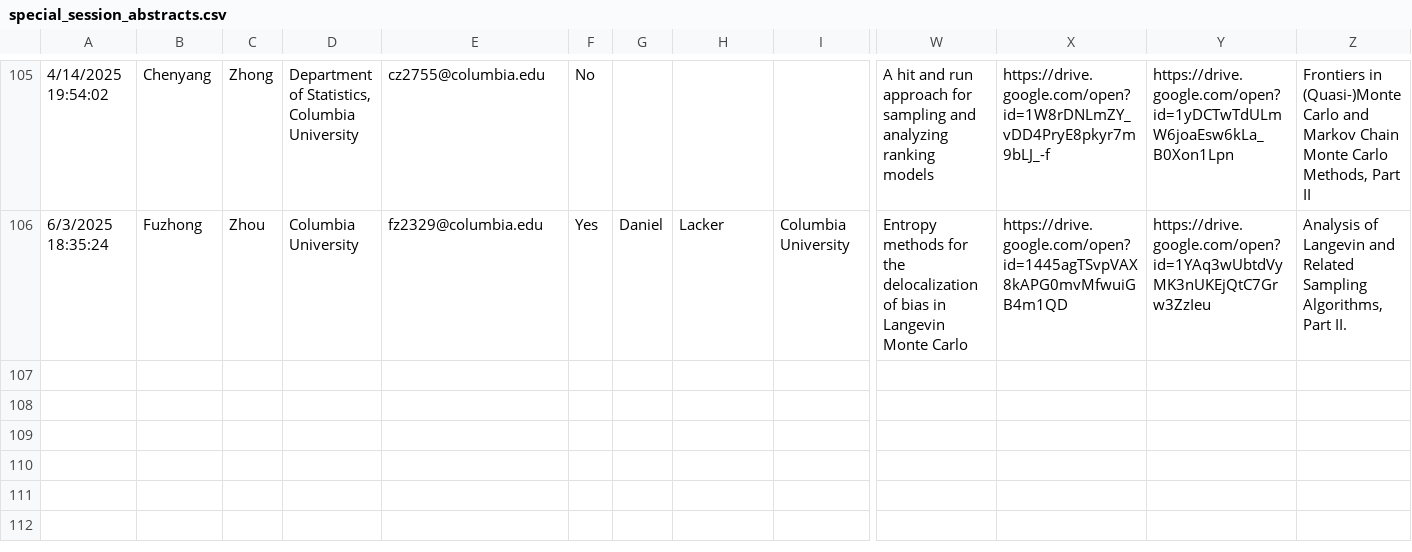
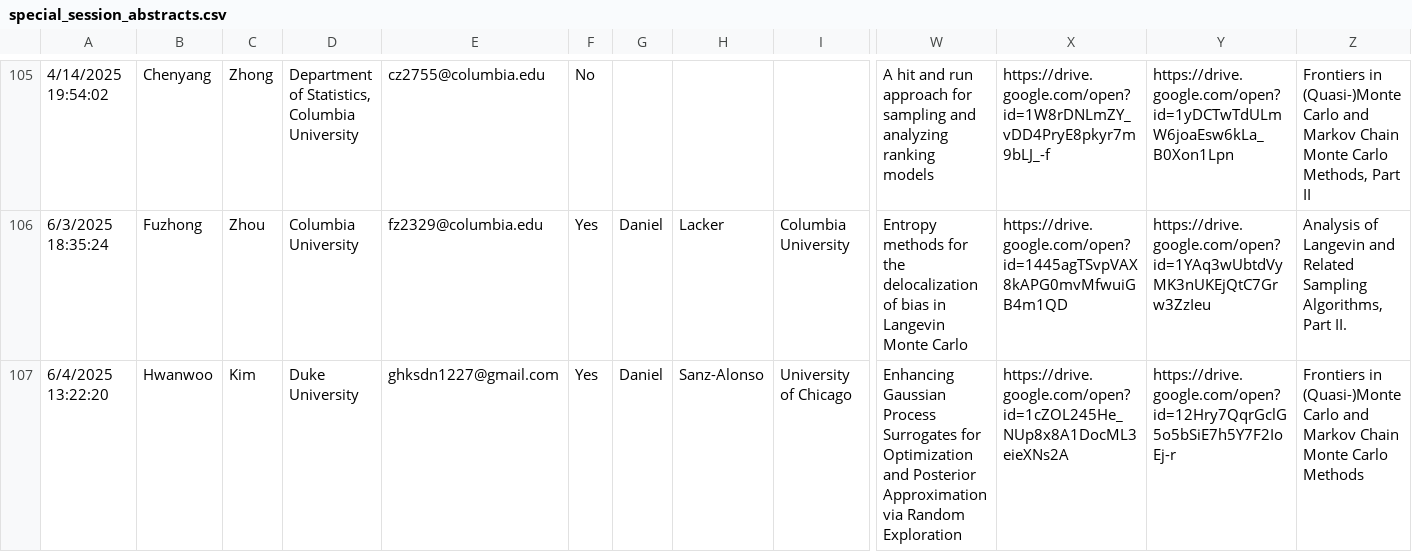
Before and after one commit to fjhickernell/MCM-2025-Program, a CSV file: preprocess/input/special_session_abstracts.csv, drawn as a sheet; only a part is shown, gaps mark what is left out; rows hold the shown columns only; the diff names each change by its address in the sheet, - before the commit and + after, or states it on an @@ line.

```diff
--- a/preprocess/input/special_session_abstracts.csv
+++ b/preprocess/input/special_session_abstracts.csv
+row 107: 6/4/2025 13:22:20 | Hwanwoo | Kim | Duke University | ghksdn1227@gmail.com | Yes | Daniel | Sanz-Alonso | University of Chicago | Enhancing Gaussian Process Surrogates for Optimization and Posterior Approximation via Random Exploration | https://drive.google.com/open?id=1cZOL245He_NUp8x8A1DocML3eieXNs2A | https://drive.google.com/open?id=12Hry7QqrGclG5o5bSiE7h5Y7F2IoEj-r | Frontiers in (Quasi-)Monte Carlo and Markov Chain Monte Carlo Methods
```
Also changed, not shown: preprocess/interim/abstracts_df.csv, preprocess/interim/special_session_abstracts_gsheet.csv, 22 other files.
